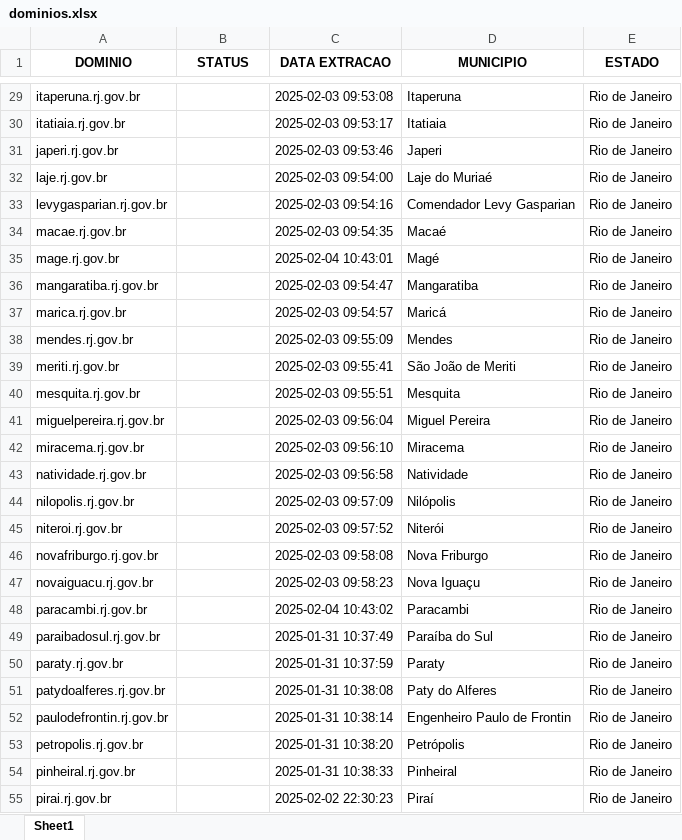
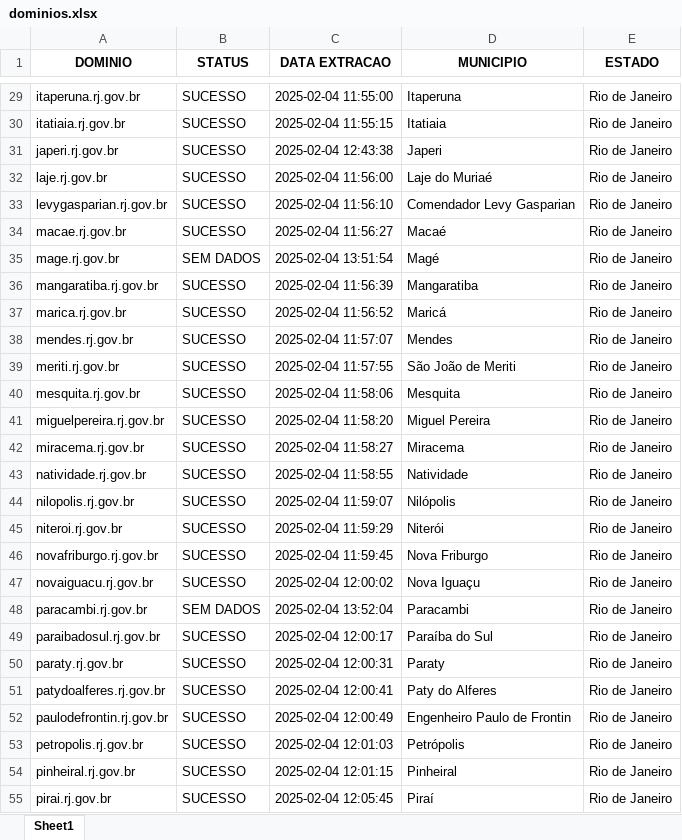
Before and after one commit to alessandrovirmond/Accessibility-Observatory, an Excel workbook: Bot-Varredura/dominios.xlsx, sheet Sheet1, drawn as a sheet; only a part is shown, gaps mark what is left out; values as stored, in another font and other column widths than the file's, no borders; the diff covers the shown part only; the diff names each change by its address in the sheet, - before the commit and + after, or states it on an @@ line.

```diff
--- a/Bot-Varredura/dominios.xlsx (sheet Sheet1)
+++ b/Bot-Varredura/dominios.xlsx (sheet Sheet1)
-B29:B34 (STATUS): (empty)
+B29:B34 (STATUS): SUCESSO
-C29 (DATA EXTRACAO): 2025-02-03 09:53:08
+C29 (DATA EXTRACAO): 2025-02-04 11:55:00
-C30 (DATA EXTRACAO): 2025-02-03 09:53:17
+C30 (DATA EXTRACAO): 2025-02-04 11:55:15
-C31 (DATA EXTRACAO): 2025-02-03 09:53:46
+C31 (DATA EXTRACAO): 2025-02-04 12:43:38
-C32 (DATA EXTRACAO): 2025-02-03 09:54:00
+C32 (DATA EXTRACAO): 2025-02-04 11:56:00
-C33 (DATA EXTRACAO): 2025-02-03 09:54:16
+C33 (DATA EXTRACAO): 2025-02-04 11:56:10
-C34 (DATA EXTRACAO): 2025-02-03 09:54:35
+C34 (DATA EXTRACAO): 2025-02-04 11:56:27
-B35 (STATUS): (empty)
+B35 (STATUS): SEM DADOS
-C35 (DATA EXTRACAO): 2025-02-04 10:43:01
+C35 (DATA EXTRACAO): 2025-02-04 13:51:54
-B36:B47 (STATUS): (empty)
+B36:B47 (STATUS): SUCESSO
-C36 (DATA EXTRACAO): 2025-02-03 09:54:47
+C36 (DATA EXTRACAO): 2025-02-04 11:56:39
-C37 (DATA EXTRACAO): 2025-02-03 09:54:57
+C37 (DATA EXTRACAO): 2025-02-04 11:56:52
-C38 (DATA EXTRACAO): 2025-02-03 09:55:09
+C38 (DATA EXTRACAO): 2025-02-04 11:57:07
-C39 (DATA EXTRACAO): 2025-02-03 09:55:41
+C39 (DATA EXTRACAO): 2025-02-04 11:57:55
-C40 (DATA EXTRACAO): 2025-02-03 09:55:51
+C40 (DATA EXTRACAO): 2025-02-04 11:58:06
-C41 (DATA EXTRACAO): 2025-02-03 09:56:04
+C41 (DATA EXTRACAO): 2025-02-04 11:58:20
-C42 (DATA EXTRACAO): 2025-02-03 09:56:10
+C42 (DATA EXTRACAO): 2025-02-04 11:58:27
-C43 (DATA EXTRACAO): 2025-02-03 09:56:58
+C43 (DATA EXTRACAO): 2025-02-04 11:58:55
-C44 (DATA EXTRACAO): 2025-02-03 09:57:09
+C44 (DATA EXTRACAO): 2025-02-04 11:59:07
-C45 (DATA EXTRACAO): 2025-02-03 09:57:52
+C45 (DATA EXTRACAO): 2025-02-04 11:59:29
-C46 (DATA EXTRACAO): 2025-02-03 09:58:08
+C46 (DATA EXTRACAO): 2025-02-04 11:59:45
-C47 (DATA EXTRACAO): 2025-02-03 09:58:23
+C47 (DATA EXTRACAO): 2025-02-04 12:00:02
-B48 (STATUS): (empty)
+B48 (STATUS): SEM DADOS
-C48 (DATA EXTRACAO): 2025-02-04 10:43:02
+C48 (DATA EXTRACAO): 2025-02-04 13:52:04
-B49:B55 (STATUS): (empty)
+B49:B55 (STATUS): SUCESSO
-C49 (DATA EXTRACAO): 2025-01-31 10:37:49
+C49 (DATA EXTRACAO): 2025-02-04 12:00:17
-C50 (DATA EXTRACAO): 2025-01-31 10:37:59
+C50 (DATA EXTRACAO): 2025-02-04 12:00:31
-C51 (DATA EXTRACAO): 2025-01-31 10:38:08
+C51 (DATA EXTRACAO): 2025-02-04 12:00:41
-C52 (DATA EXTRACAO): 2025-01-31 10:38:14
+C52 (DATA EXTRACAO): 2025-02-04 12:00:49
-C53 (DATA EXTRACAO): 2025-01-31 10:38:20
+C53 (DATA EXTRACAO): 2025-02-04 12:01:03
-C54 (DATA EXTRACAO): 2025-01-31 10:38:33
+C54 (DATA EXTRACAO): 2025-02-04 12:01:15
-C55 (DATA EXTRACAO): 2025-02-02 22:30:23
+C55 (DATA EXTRACAO): 2025-02-04 12:05:45
```
Also changed, not shown: 131 edited cells elsewhere in this sheet, 2 other files.
